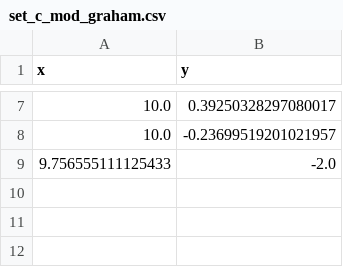
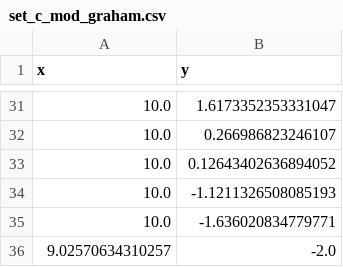
Before and after one commit to anuar2k/AGeom-2020, a CSV file: set_c_mod_graham.csv, drawn as a sheet; only a part is shown, gaps mark what is left out; the diff covers the shown part only.

```diff
--- a/set_c_mod_graham.csv
+++ b/set_c_mod_graham.csv
@@ -7,3 +31,6 @@ x,y
-10.0,0.39250328297080017
-10.0,-0.23699519201021957
-9.756555111125433,-2.0
+10.0,1.6173352353331047
+10.0,0.266986823246107
+10.0,0.12643402636894052
+10.0,-1.1211326508085193
+10.0,-1.636020834779771
+9.02570634310257,-2.0
```
Also changed, not shown: 26 added rows, 2 removed rows and 3 edited cells elsewhere in this file, set_a_graham.csv, set_a_jarvis.csv, 14 other files.
